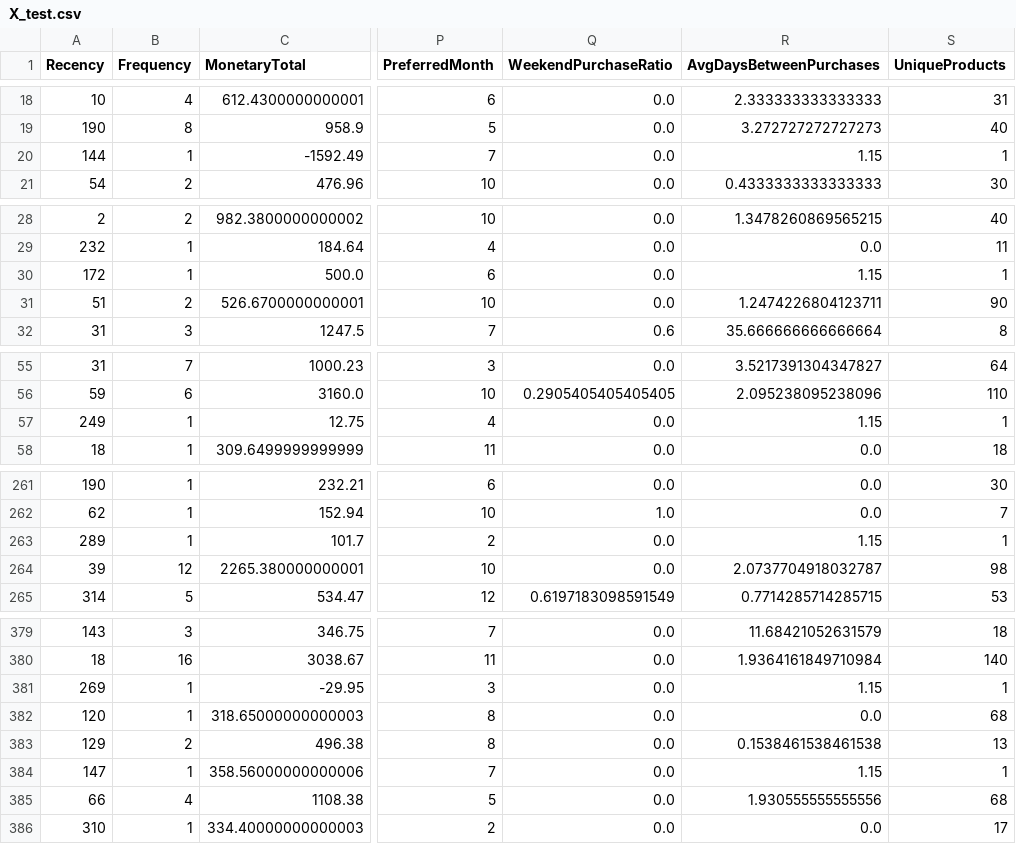
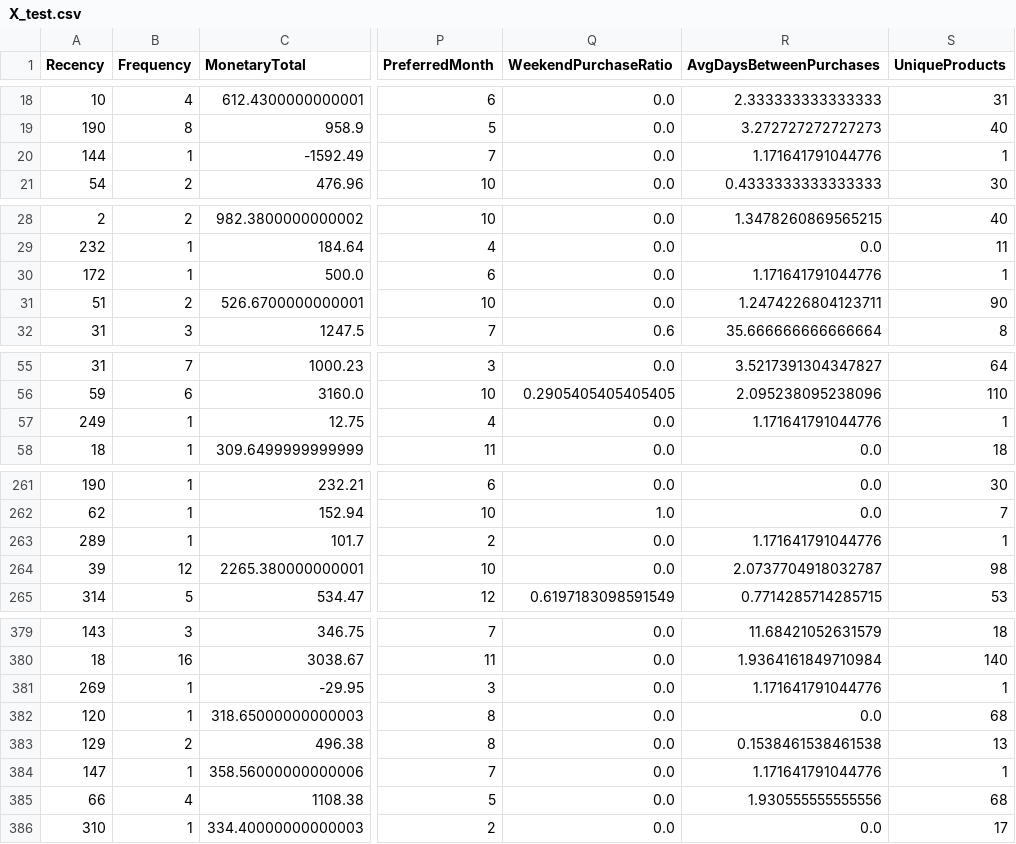
Before and after one commit to molka37/projet_ml_retail, a CSV file: data/train_test/X_test.csv, drawn as a sheet; only a part is shown, gaps mark what is left out; the diff covers the shown part only; the diff names each change by its address in the sheet, - before the commit and + after, or states it on an @@ line.

```diff
--- a/data/train_test/X_test.csv
+++ b/data/train_test/X_test.csv
-R20 (AvgDaysBetweenPurchases): 1.15
+R20 (AvgDaysBetweenPurchases): 1.171641791044776
-R30 (AvgDaysBetweenPurchases): 1.15
+R30 (AvgDaysBetweenPurchases): 1.171641791044776
-R57 (AvgDaysBetweenPurchases): 1.15
+R57 (AvgDaysBetweenPurchases): 1.171641791044776
-R263 (AvgDaysBetweenPurchases): 1.15
+R263 (AvgDaysBetweenPurchases): 1.171641791044776
-R381 (AvgDaysBetweenPurchases): 1.15
+R381 (AvgDaysBetweenPurchases): 1.171641791044776
-R384 (AvgDaysBetweenPurchases): 1.15
+R384 (AvgDaysBetweenPurchases): 1.171641791044776
```
Also changed, not shown: 8 edited cells elsewhere in this file, 20 other files.
